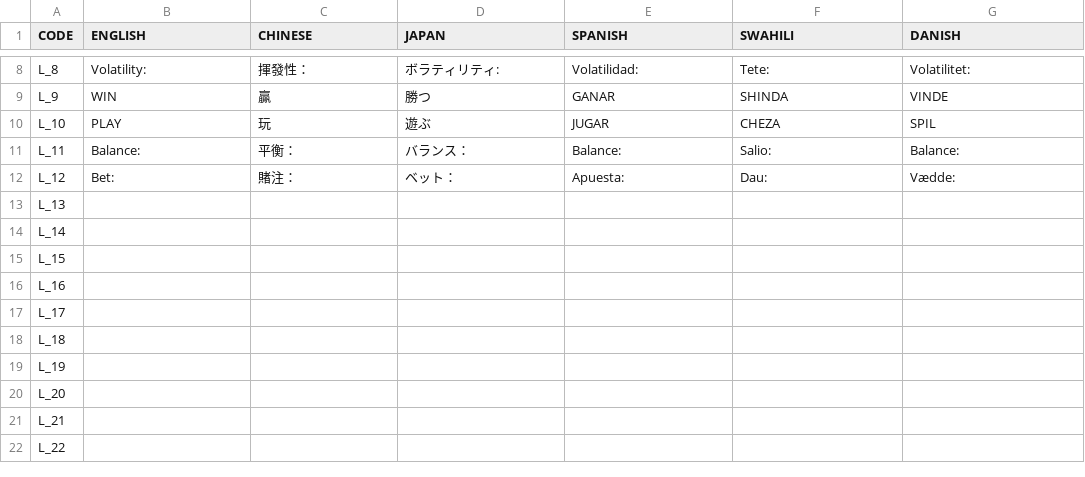
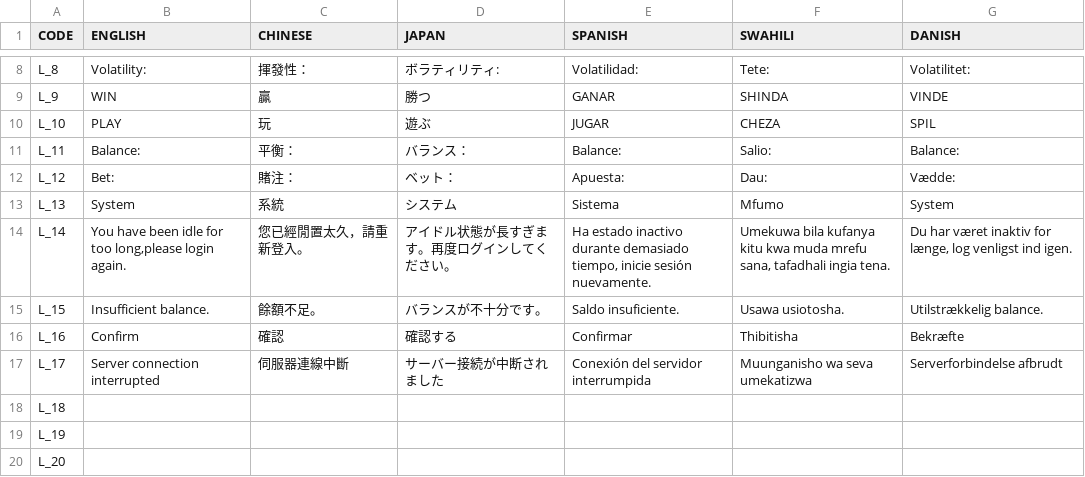
Before and after one commit to NaftaliKimutai/SlotMechanic, a CSV file: Assets/Resources/Translation/DemoGame_Text_DataBase.csv, drawn as a sheet; only a part is shown, gaps mark what is left out; the shorter side is filled out with more unchanged rows; the diff names each change by its address in the sheet, - before the commit and + after, or states it on an @@ line.

```diff
--- a/Assets/Resources/Translation/DemoGame_Text_DataBase.csv
+++ b/Assets/Resources/Translation/DemoGame_Text_DataBase.csv
-B13 (ENGLISH): (empty)
+B13 (ENGLISH): System
-C13 (CHINESE): (empty)
+C13 (CHINESE): 系統
-D13 (JAPAN): (empty)
+D13 (JAPAN): システム
-E13 (SPANISH): (empty)
+E13 (SPANISH): Sistema
-F13 (SWAHILI): (empty)
+F13 (SWAHILI): Mfumo
-G13 (DANISH): (empty)
+G13 (DANISH): System
-B14 (ENGLISH): (empty)
+B14 (ENGLISH): You have been idle for too long,please login again.
-C14 (CHINESE): (empty)
+C14 (CHINESE): 您已經閒置太久，請重新登入。
-D14 (JAPAN): (empty)
+D14 (JAPAN): アイドル状態が長すぎます。再度ログインしてください。
-E14 (SPANISH): (empty)
+E14 (SPANISH): Ha estado inactivo durante demasiado tiempo, inicie sesión nuevamente.
-F14 (SWAHILI): (empty)
+F14 (SWAHILI): Umekuwa bila kufanya kitu kwa muda mrefu sana, tafadhali ingia tena.
-G14 (DANISH): (empty)
+G14 (DANISH): Du har været inaktiv for længe, log venligst ind igen.
-B15 (ENGLISH): (empty)
+B15 (ENGLISH): Insufficient balance.
-C15 (CHINESE): (empty)
+C15 (CHINESE): 餘額不足。
-D15 (JAPAN): (empty)
+D15 (JAPAN): バランスが不十分です。
-E15 (SPANISH): (empty)
+E15 (SPANISH): Saldo insuficiente.
-F15 (SWAHILI): (empty)
+F15 (SWAHILI): Usawa usiotosha.
-G15 (DANISH): (empty)
+G15 (DANISH): Utilstrækkelig balance.
-B16 (ENGLISH): (empty)
+B16 (ENGLISH): Confirm
-C16 (CHINESE): (empty)
+C16 (CHINESE): 確認
-D16 (JAPAN): (empty)
+D16 (JAPAN): 確認する
-E16 (SPANISH): (empty)
+E16 (SPANISH): Confirmar
-F16 (SWAHILI): (empty)
+F16 (SWAHILI): Thibitisha
-G16 (DANISH): (empty)
+G16 (DANISH): Bekræfte
-B17 (ENGLISH): (empty)
+B17 (ENGLISH): Server connection interrupted
-C17 (CHINESE): (empty)
+C17 (CHINESE): 伺服器連線中斷
-D17 (JAPAN): (empty)
+D17 (JAPAN): サーバー接続が中断されました
-E17 (SPANISH): (empty)
+E17 (SPANISH): Conexión del servidor interrumpida
-F17 (SWAHILI): (empty)
+F17 (SWAHILI): Muunganisho wa seva umekatizwa
-G17 (DANISH): (empty)
+G17 (DANISH): Serverforbindelse afbrudt
```
Also changed, not shown: 11 other files.
